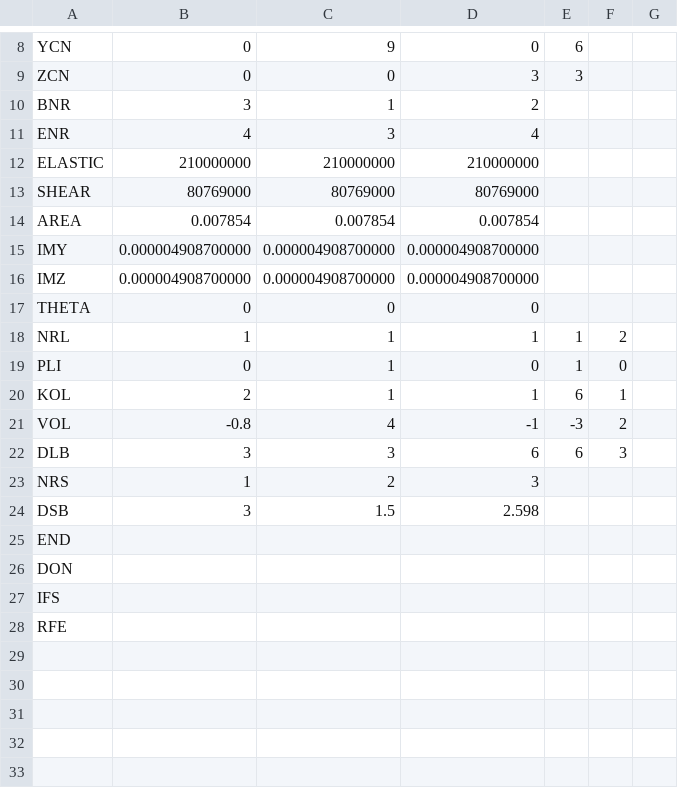
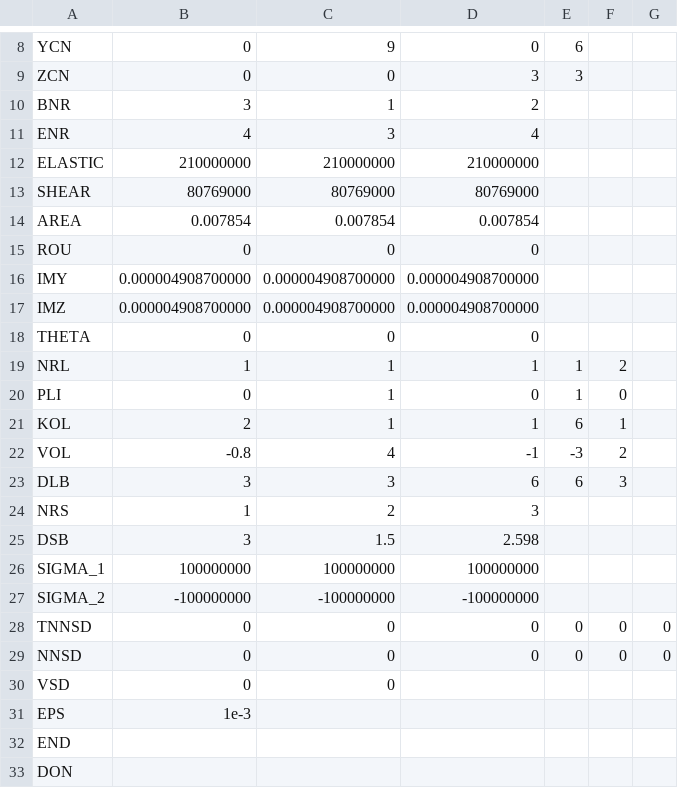
Before and after one commit to specialxuan/SpaceFrame, a CSV file: sf_1.csv, drawn as a sheet; only a part is shown, gaps mark what is left out; the shorter side is filled out with more unchanged rows.

```diff
--- a/sf_1.csv
+++ b/sf_1.csv
@@ -14,2 +14,3 @@ SHEAR,80769000,80769000,80769000,,,,
 AREA,0.007854,0.007854,0.007854,,,,
+ROU,0,0,0,
 IMY,0.000004908700000 ,0.000004908700000 ,0.000004908700000 ,,,,
@@ -24,2 +25,8 @@ NRS,1,2,3,,,,
 DSB,3,1.5,2.598,,,,
+SIGMA_1,100000000,100000000,100000000,
+SIGMA_2,-100000000,-100000000,-100000000,
+TNNSD,0,0,0,0,0,0,
+NNSD,0,0,0,0,0,0,
+VSD,0,0,
+EPS,1e-3,
 END,,,,,,,
```
Also changed, not shown: 4 other files.
